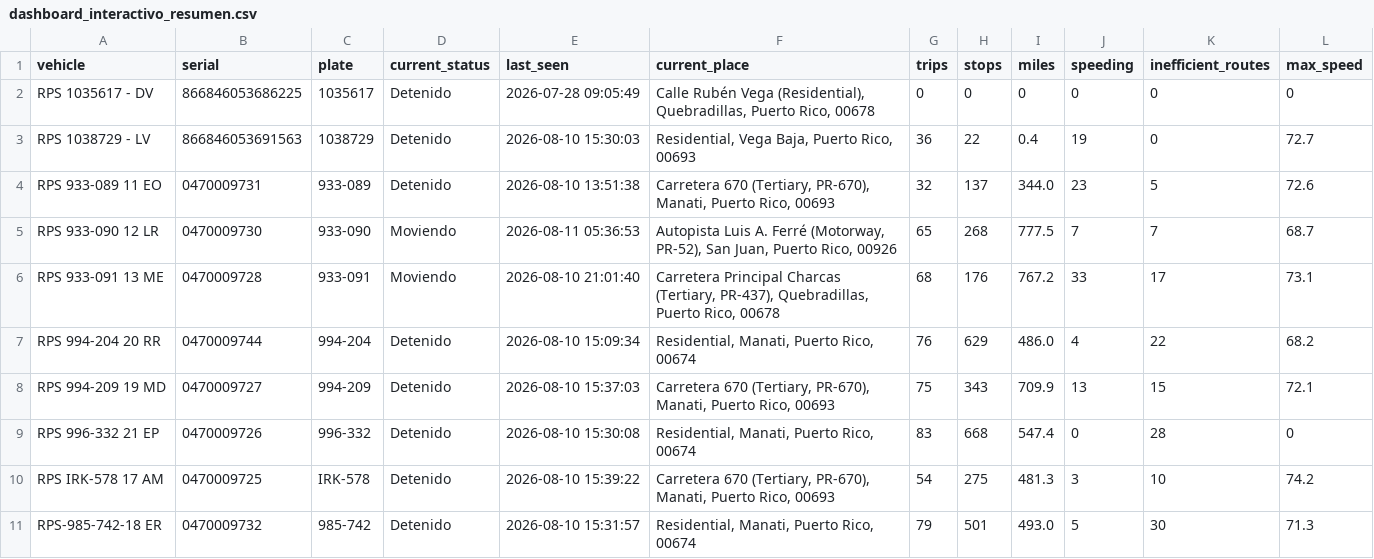
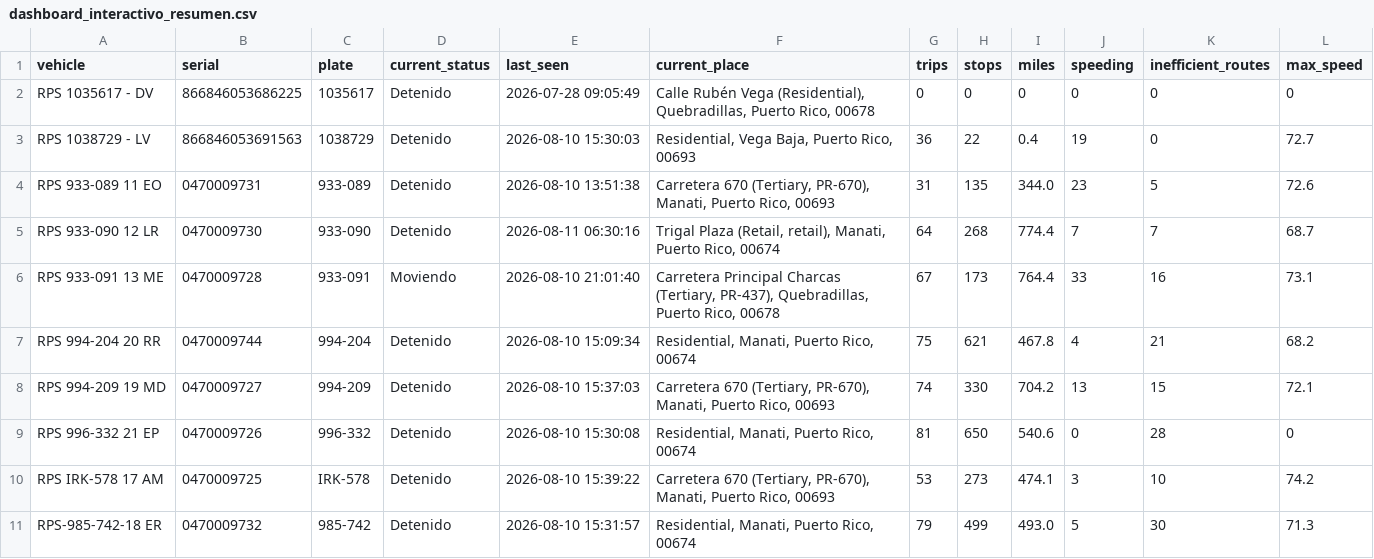
Before and after one commit to epac-hub/rps, a CSV file: dashboard_interactivo_resumen.csv, drawn as a sheet.

```diff
--- a/dashboard_interactivo_resumen.csv
+++ b/dashboard_interactivo_resumen.csv
@@ -3,9 +3,9 @@ RPS 1035617 - DV,866846053686225,1035617,Detenido,2026-07-28 09:05:49,"Calle Rub
 RPS 1038729 - LV,866846053691563,1038729,Detenido,2026-08-10 15:30:03,"Residential, Vega Baja, Puerto Rico, 00693",36,22,0.4,19,0,72.7
-RPS 933-089 11 EO,0470009731,933-089,Detenido,2026-08-10 13:51:38,"Carretera 670 (Tertiary, PR-670), Manati, Puerto Rico, 00693",32,137,344.0,23,5,72.6
-RPS 933-090 12 LR,0470009730,933-090,Moviendo,2026-08-11 05:36:53,"Autopista Luis A. Ferré (Motorway, PR-52), San Juan, Puerto Rico, 00926",65,268,777.5,7,7,68.7
-RPS 933-091 13 ME,0470009728,933-091,Moviendo,2026-08-10 21:01:40,"Carretera Principal Charcas (Tertiary, PR-437), Quebradillas, Puerto Rico, 00678",68,176,767.2,33,17,73.1
-RPS 994-204 20 RR,0470009744,994-204,Detenido,2026-08-10 15:09:34,"Residential, Manati, Puerto Rico, 00674",76,629,486.0,4,22,68.2
-RPS 994-209 19 MD,0470009727,994-209,Detenido,2026-08-10 15:37:03,"Carretera 670 (Tertiary, PR-670), Manati, Puerto Rico, 00693",75,343,709.9,13,15,72.1
-RPS 996-332 21 EP,0470009726,996-332,Detenido,2026-08-10 15:30:08,"Residential, Manati, Puerto Rico, 00674",83,668,547.4,0,28,0
-RPS IRK-578 17 AM,0470009725,IRK-578,Detenido,2026-08-10 15:39:22,"Carretera 670 (Tertiary, PR-670), Manati, Puerto Rico, 00693",54,275,481.3,3,10,74.2
-RPS-985-742-18 ER,0470009732,985-742,Detenido,2026-08-10 15:31:57,"Residential, Manati, Puerto Rico, 00674",79,501,493.0,5,30,71.3
+RPS 933-089 11 EO,0470009731,933-089,Detenido,2026-08-10 13:51:38,"Carretera 670 (Tertiary, PR-670), Manati, Puerto Rico, 00693",31,135,344.0,23,5,72.6
+RPS 933-090 12 LR,0470009730,933-090,Detenido,2026-08-11 06:30:16,"Trigal Plaza (Retail, retail), Manati, Puerto Rico, 00674",64,268,774.4,7,7,68.7
+RPS 933-091 13 ME,0470009728,933-091,Moviendo,2026-08-10 21:01:40,"Carretera Principal Charcas (Tertiary, PR-437), Quebradillas, Puerto Rico, 00678",67,173,764.4,33,16,73.1
+RPS 994-204 20 RR,0470009744,994-204,Detenido,2026-08-10 15:09:34,"Residential, Manati, Puerto Rico, 00674",75,621,467.8,4,21,68.2
+RPS 994-209 19 MD,0470009727,994-209,Detenido,2026-08-10 15:37:03,"Carretera 670 (Tertiary, PR-670), Manati, Puerto Rico, 00693",74,330,704.2,13,15,72.1
+RPS 996-332 21 EP,0470009726,996-332,Detenido,2026-08-10 15:30:08,"Residential, Manati, Puerto Rico, 00674",81,650,540.6,0,28,0
+RPS IRK-578 17 AM,0470009725,IRK-578,Detenido,2026-08-10 15:39:22,"Carretera 670 (Tertiary, PR-670), Manati, Puerto Rico, 00693",53,273,474.1,3,10,74.2
+RPS-985-742-18 ER,0470009732,985-742,Detenido,2026-08-10 15:31:57,"Residential, Manati, Puerto Rico, 00674",79,499,493.0,5,30,71.3
```
Also changed, not shown: dashboard_interactivo_rutas.csv, 2 other files.
